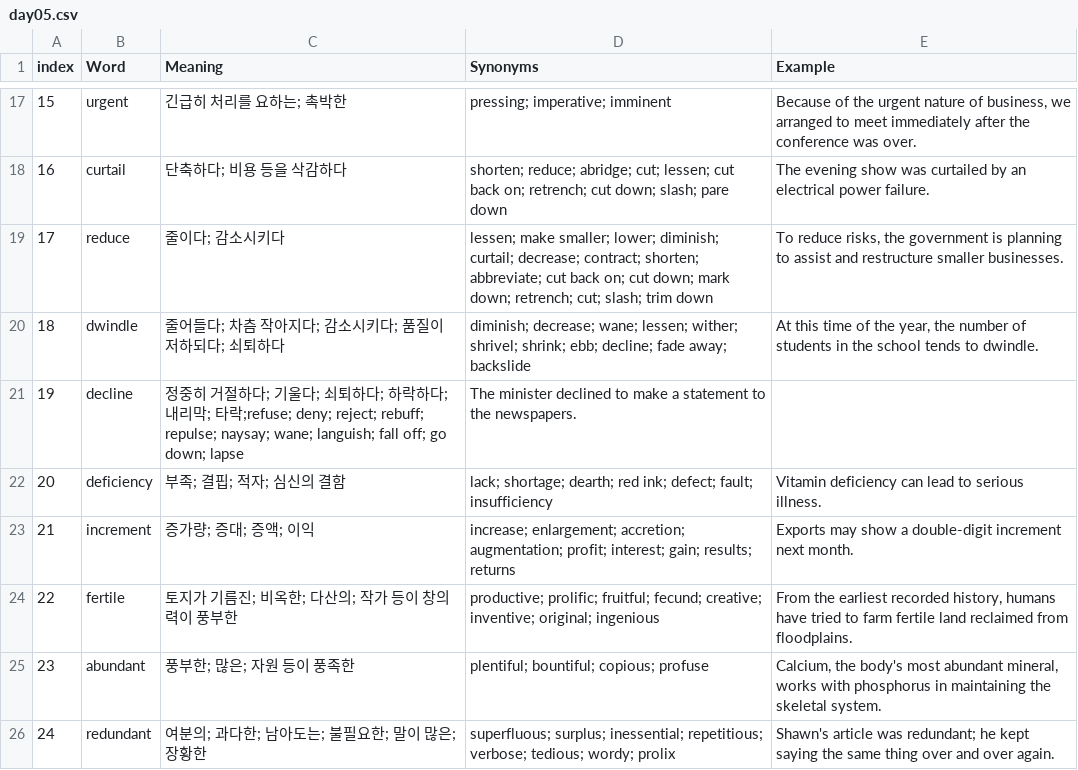
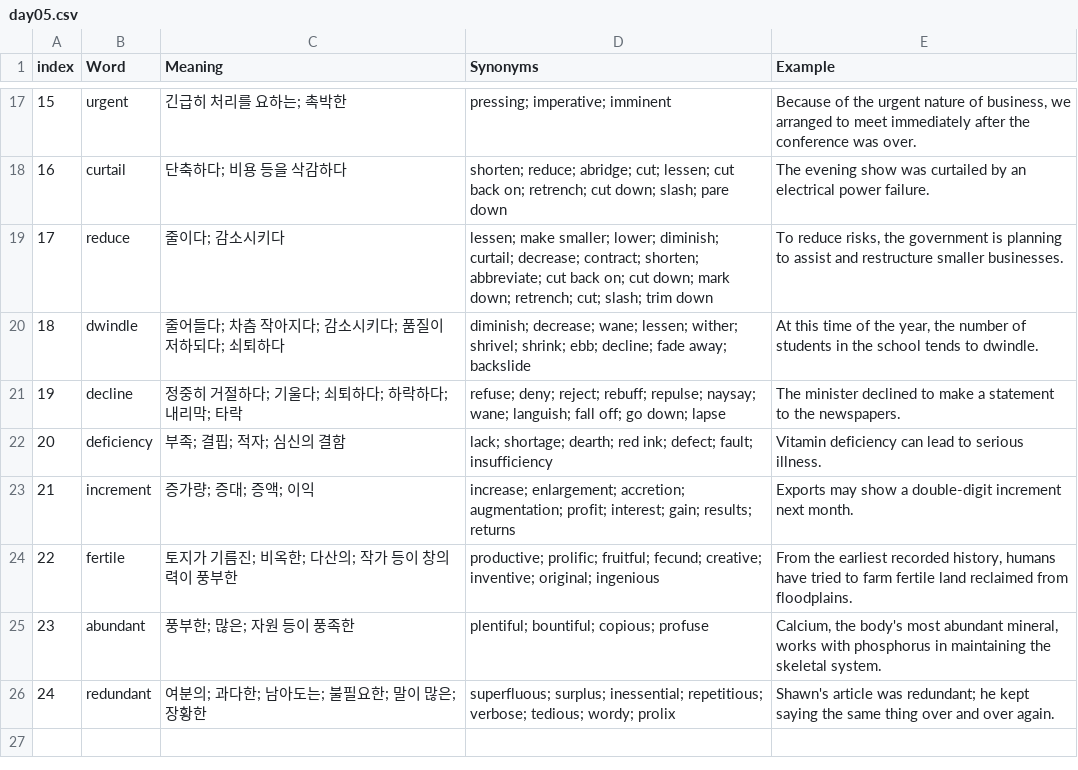
Before and after one commit to maru6057/EnglishVocabQuiz, a CSV file: data/day05.csv, drawn as a sheet; only a part is shown, gaps mark what is left out.

Commit message:
Add files via upload

```diff
--- a/data/day05.csv
+++ b/data/day05.csv
@@ -20,3 +20,3 @@ index,Word,Meaning,Synonyms,Example
 18,dwindle,줄어들다; 차츰 작아지다; 감소시키다; 품질이 저하되다; 쇠퇴하다,diminish; decrease; wane; lessen; wither; shrivel; shrink; ebb; decline; fade away; backslide,"At this time of the year, the number of students in the school tends to dwindle."
-19,decline,정중히 거절하다; 기울다; 쇠퇴하다; 하락하다; 내리막; 타락;refuse; deny; reject; rebuff; repulse; naysay; wane; languish; fall off; go down; lapse,The minister declined to make a statement to the newspapers.
+19,decline,정중히 거절하다; 기울다; 쇠퇴하다; 하락하다; 내리막; 타락, refuse; deny; reject; rebuff; repulse; naysay; wane; languish; fall off; go down; lapse,The minister declined to make a statement to the newspapers.
 20,deficiency,부족; 결핍; 적자; 심신의 결함,lack; shortage; dearth; red ink; defect; fault; insufficiency,Vitamin deficiency can lead to serious illness.
```
